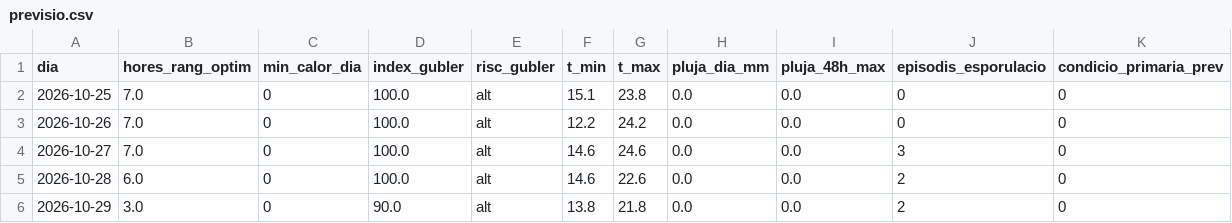
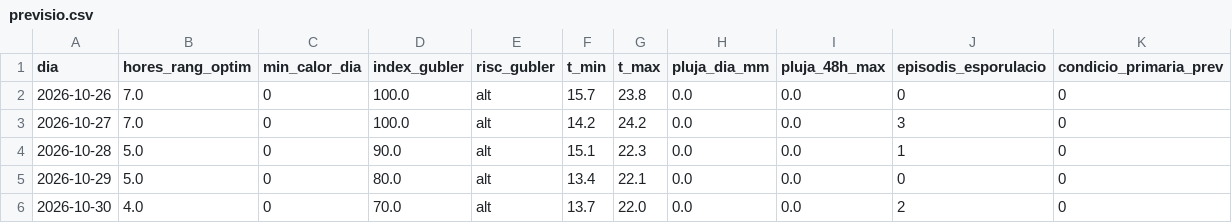
Before and after one commit to toninadalmas-tech/datos-vid-son-nadal, a CSV file: data/previsio.csv, drawn as a sheet.

```diff
--- a/data/previsio.csv
+++ b/data/previsio.csv
@@ -1,6 +1,6 @@
 dia,hores_rang_optim,min_calor_dia,index_gubler,risc_gubler,t_min,t_max,pluja_dia_mm,pluja_48h_max,episodis_esporulacio,condicio_primaria_prev
-2026-10-25,7.0,0,100.0,alt,15.1,23.8,0.0,0.0,0,0
-2026-10-26,7.0,0,100.0,alt,12.2,24.2,0.0,0.0,0,0
-2026-10-27,7.0,0,100.0,alt,14.6,24.6,0.0,0.0,3,0
-2026-10-28,6.0,0,100.0,alt,14.6,22.6,0.0,0.0,2,0
-2026-10-29,3.0,0,90.0,alt,13.8,21.8,0.0,0.0,2,0
+2026-10-26,7.0,0,100.0,alt,15.7,23.8,0.0,0.0,0,0
+2026-10-27,7.0,0,100.0,alt,14.2,24.2,0.0,0.0,3,0
+2026-10-28,5.0,0,90.0,alt,15.1,22.3,0.0,0.0,1,0
+2026-10-29,5.0,0,80.0,alt,13.4,22.1,0.0,0.0,0,0
+2026-10-30,4.0,0,70.0,alt,13.7,22.0,0.0,0.0,2,0
```
Also changed, not shown: data/historial.csv, 7 other files.
